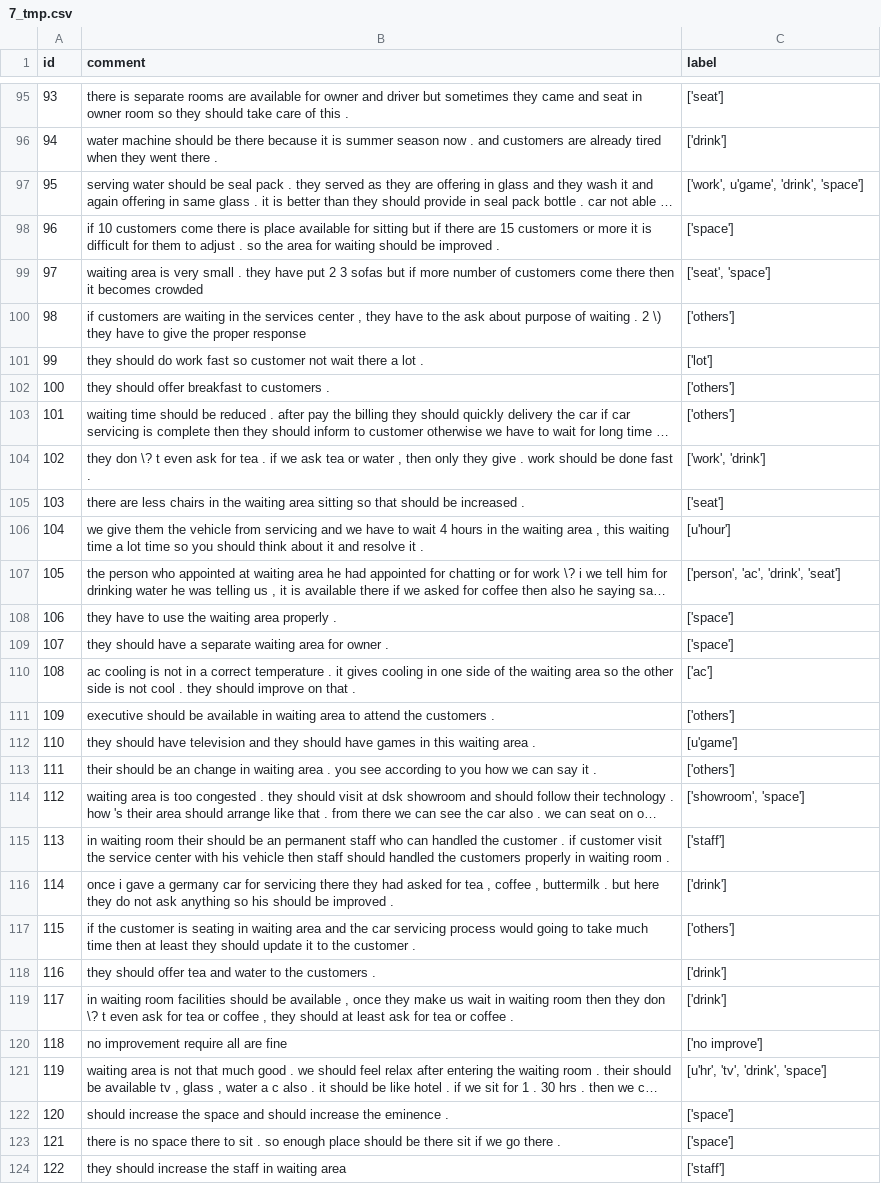
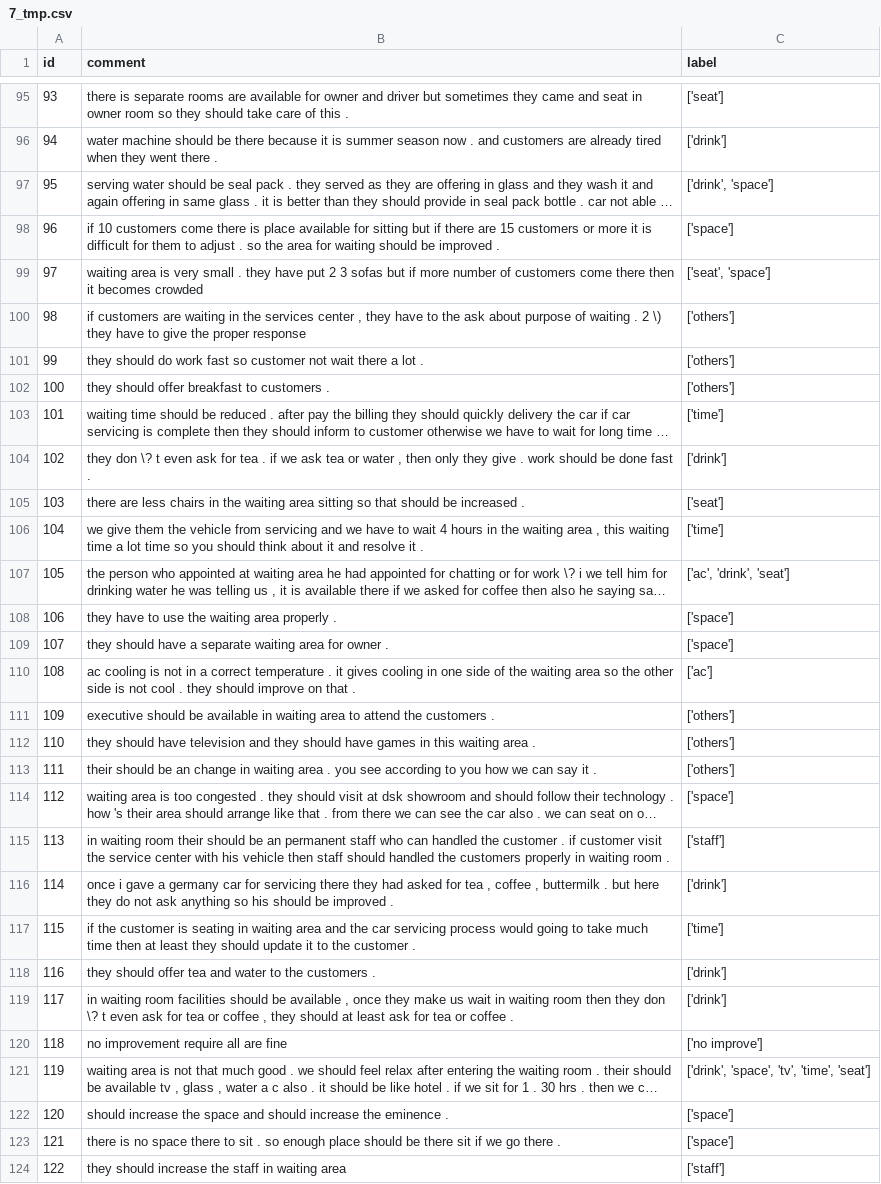
Before and after one commit to Li-Pengfei/review_clustering_Deloitte, a CSV file: tmp_result/7_tmp.csv, drawn as a sheet; only a part is shown, gaps mark what is left out; long unchanged cells end in …; the diff covers the shown part only; the diff names each change by its address in the sheet, - before the commit and + after, or states it on an @@ line.

```diff
--- a/tmp_result/7_tmp.csv
+++ b/tmp_result/7_tmp.csv
-C97 (label): ['work', u'game', 'drink', 'space']
+C97 (label): ['drink', 'space']
-C101 (label): ['lot']
+C101 (label): ['others']
-C103 (label): ['others']
+C103 (label): ['time']
-C104 (label): ['work', 'drink']
+C104 (label): ['drink']
-C106 (label): [u'hour']
+C106 (label): ['time']
-C107 (label): ['person', 'ac', 'drink', 'seat']
+C107 (label): ['ac', 'drink', 'seat']
-C112 (label): [u'game']
+C112 (label): ['others']
-C114 (label): ['showroom', 'space']
+C114 (label): ['space']
-C117 (label): ['others']
+C117 (label): ['time']
-C121 (label): [u'hr', 'tv', 'drink', 'space']
+C121 (label): ['drink', 'space', 'tv', 'time', 'seat']
```
Also changed, not shown: 144 edited cells elsewhere in this file, tmp_result/4_tmp.csv, tmp_result/9_tmp.csv, 1 other file.
